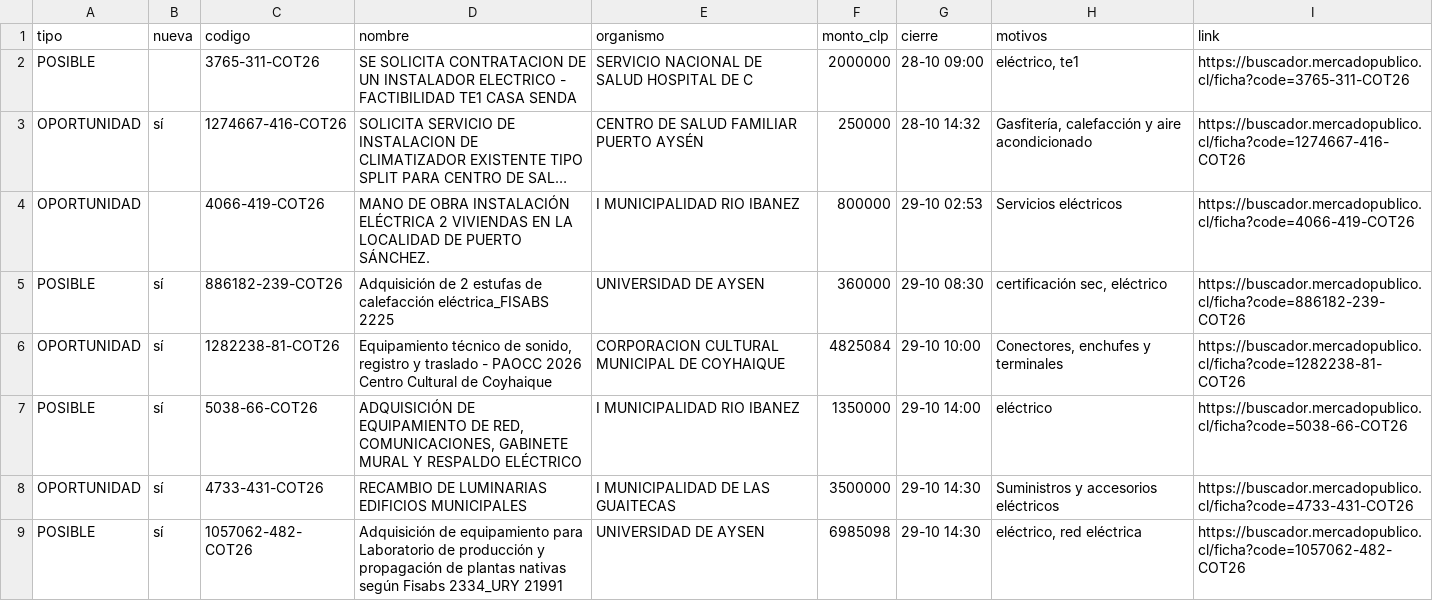
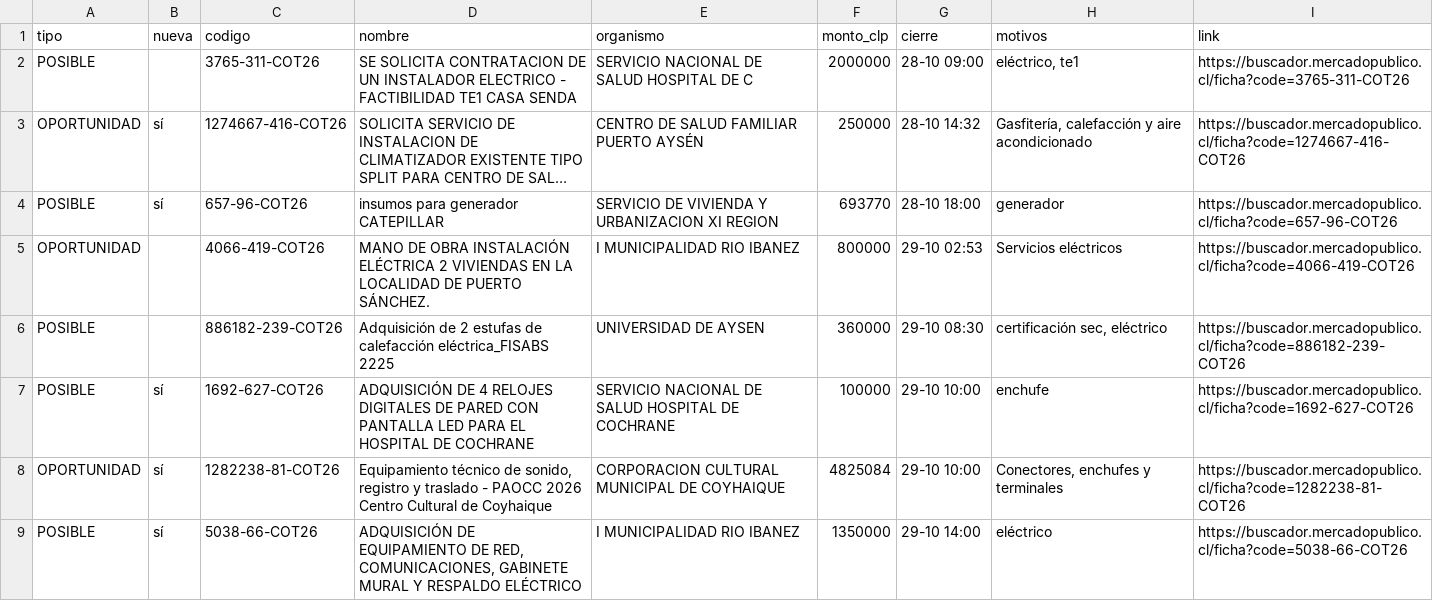
Before and after one commit to ricardoarevalo2/radar-aysen, a CSV file: docs/z-f3312e8e/oportunidades.csv, drawn as a sheet; only a part is shown; the shorter side is filled out with more unchanged rows; long unchanged cells end in …; addresses are those after the commit; the diff names each change by its address in the sheet, - before the commit and + after, or states it on an @@ line.

```diff
--- a/docs/z-f3312e8e/oportunidades.csv
+++ b/docs/z-f3312e8e/oportunidades.csv
+row 4: POSIBLE | sí | 657-96-COT26 | insumos para generador CATEPILLAR | SERVICIO DE VIVIENDA Y URBANIZACION XI REGION | 693770 | 28-10 18:00 | generador | https://buscador.mercadopublico.cl/ficha?code=657-96-COT26
-B6 (nueva): sí
+B6 (nueva): (empty)
+row 7: POSIBLE | sí | 1692-627-COT26 | ADQUISICIÓN DE 4 RELOJES DIGITALES DE PARED CON PANTALLA LED PARA EL HOSPITAL DE COCHRANE | SERVICIO NACIONAL DE SALUD HOSPITAL DE COCHRANE | 100000 | 29-10 10:00 | enchufe | https://buscador.mercadopublico.cl/ficha?code=1692-627-COT26
```
Also changed, not shown: docs/oportunidades.csv, 7 other files.
